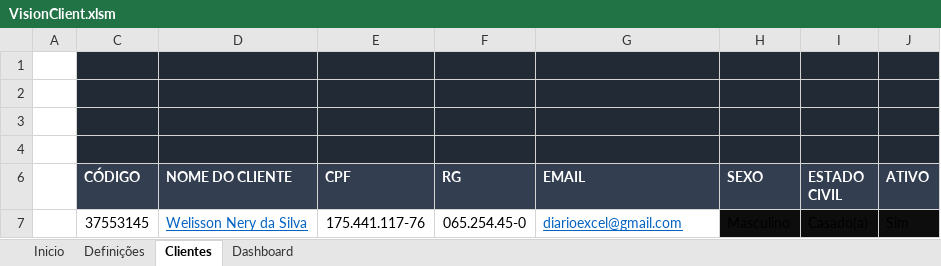
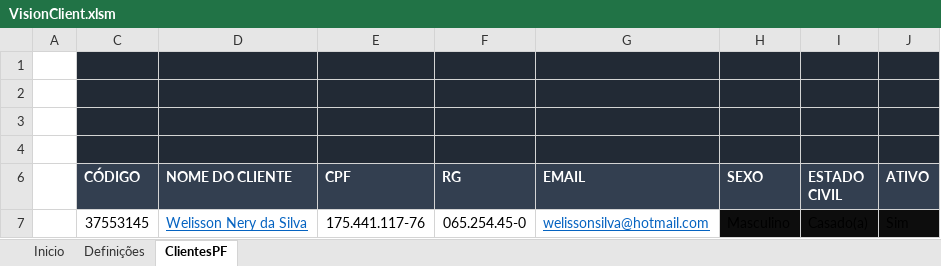
Before and after one commit to welissondev/VisionClient, an Excel workbook: Project/VisionClient.xlsm, sheet ClientesPF, drawn as a sheet; values as stored, in another font and other column widths than the file's, no borders; charts and pictures and conditional formats and table styles not drawn; the diff names each change by its address in the sheet, - before the commit and + after, or states it on an @@ line.

Commit message:
Modifica estrutura do cadastro de clientes para interfaces

```diff
--- a/Project/VisionClient.xlsm (sheet ClientesPF)
+++ b/Project/VisionClient.xlsm (sheet ClientesPF)
-sheet tab: Clientes
+sheet tab: ClientesPF
-sheet tab: Dashboard
-G7 (EMAIL): diarioexcel@gmail.com
+G7 (EMAIL): welissonsilva@hotmail.com
```
Also changed, not shown: charts or pictures, VisionClient.xlsm, 30 other files.
